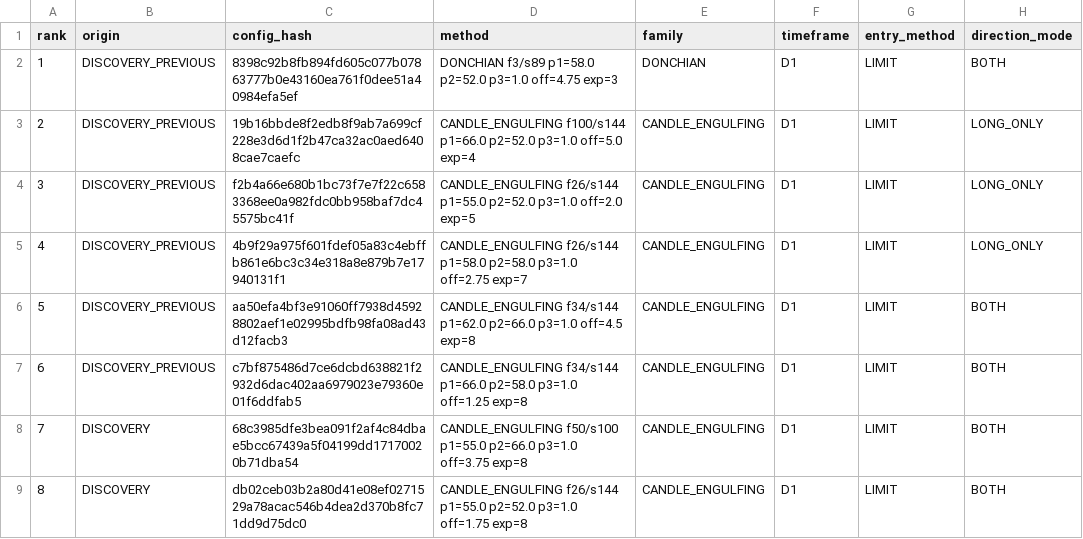
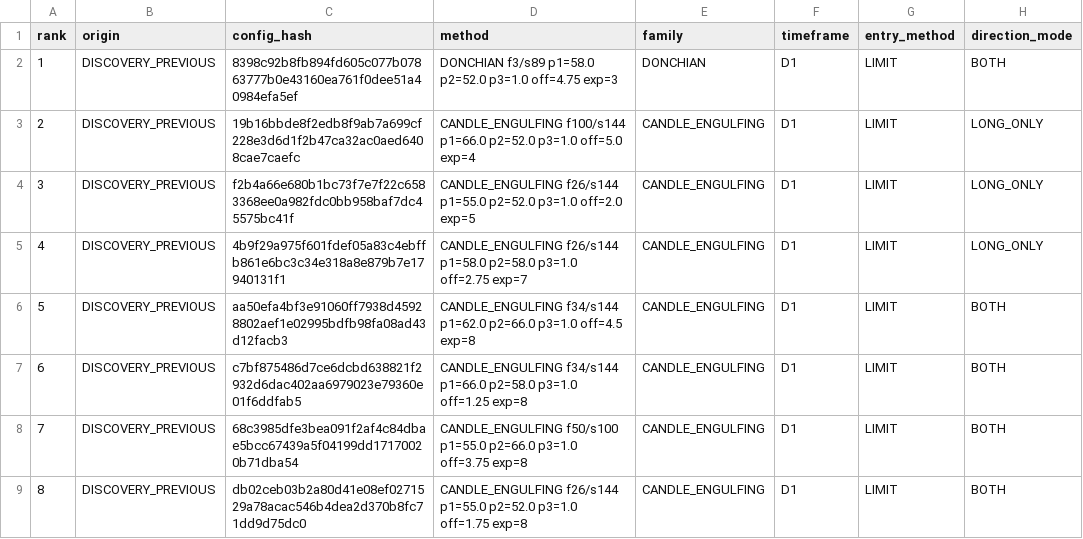
Before and after one commit to copytolive/rwa, a CSV file: backtest/gold24/runtime_multimethod_v1/latest_multimethod_v1_discovery.csv, drawn as a sheet; only a part is shown; the diff names each change by its address in the sheet, - before the commit and + after, or states it on an @@ line.

```diff
--- a/backtest/gold24/runtime_multimethod_v1/latest_multimethod_v1_discovery.csv
+++ b/backtest/gold24/runtime_multimethod_v1/latest_multimethod_v1_discovery.csv
-B8:B9 (origin): DISCOVERY
+B8:B9 (origin): DISCOVERY_PREVIOUS
```
Also changed, not shown: 2 other files.
